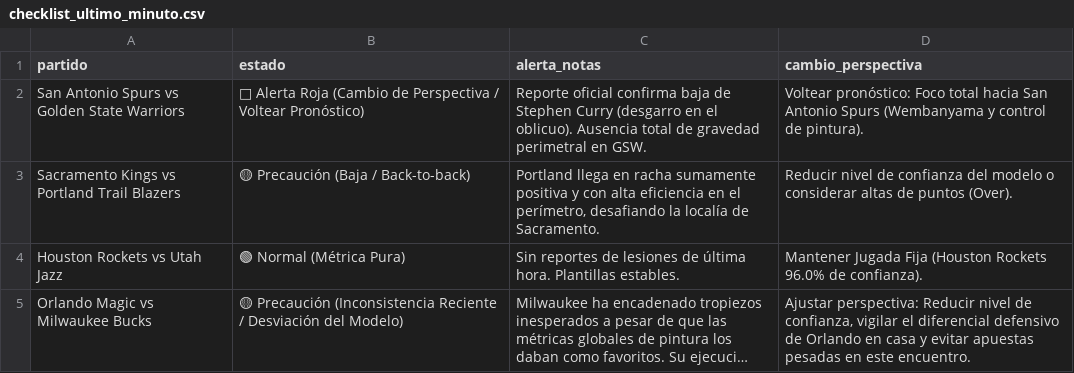
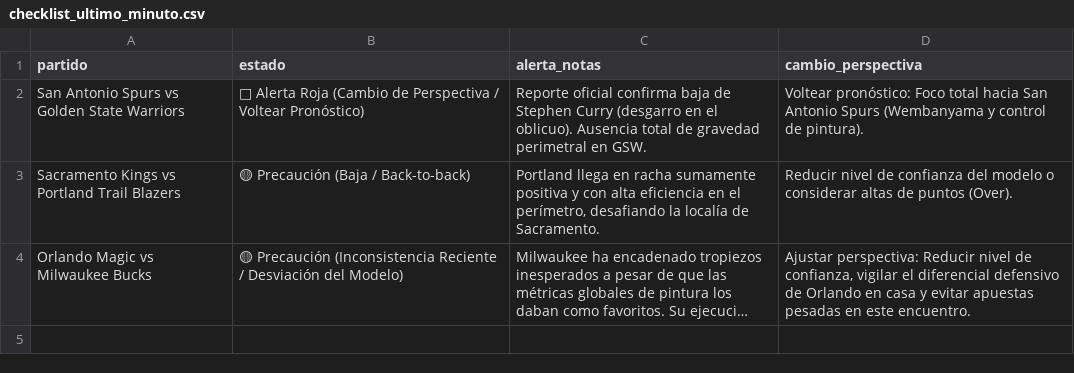
Before and after one commit to cavioc-eng/sabermetriaia, a CSV file: checklist_ultimo_minuto.csv, drawn as a sheet; long unchanged cells end in …; the diff names each change by its address in the sheet, - before the commit and + after, or states it on an @@ line.

Commit message:
Add files via upload

```diff
--- a/checklist_ultimo_minuto.csv
+++ b/checklist_ultimo_minuto.csv
-row 4: Houston Rockets vs Utah Jazz | 🟢 Normal (Métrica Pura) | Sin reportes de lesiones de última hora. Plantillas estables. | Mantener Jugada Fija (Houston Rockets 96.0% de confianza).
```
